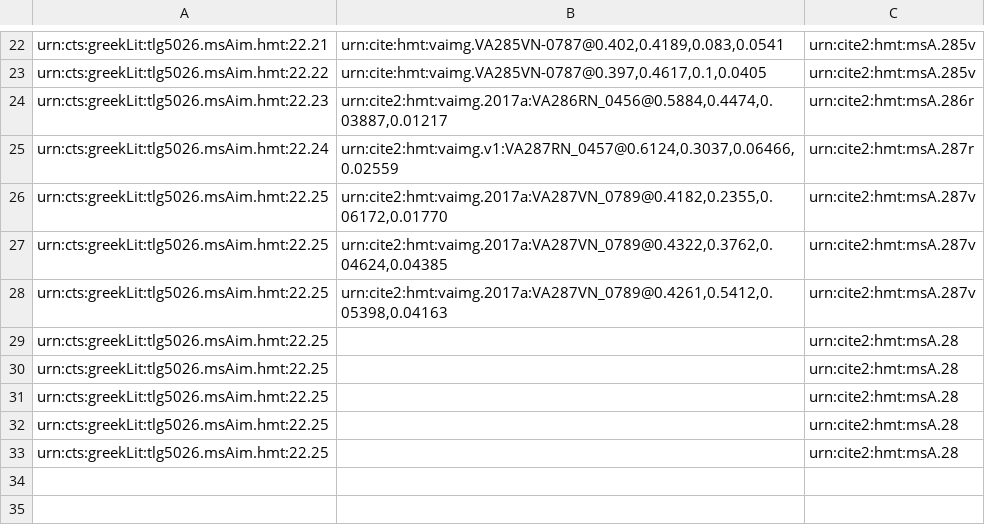
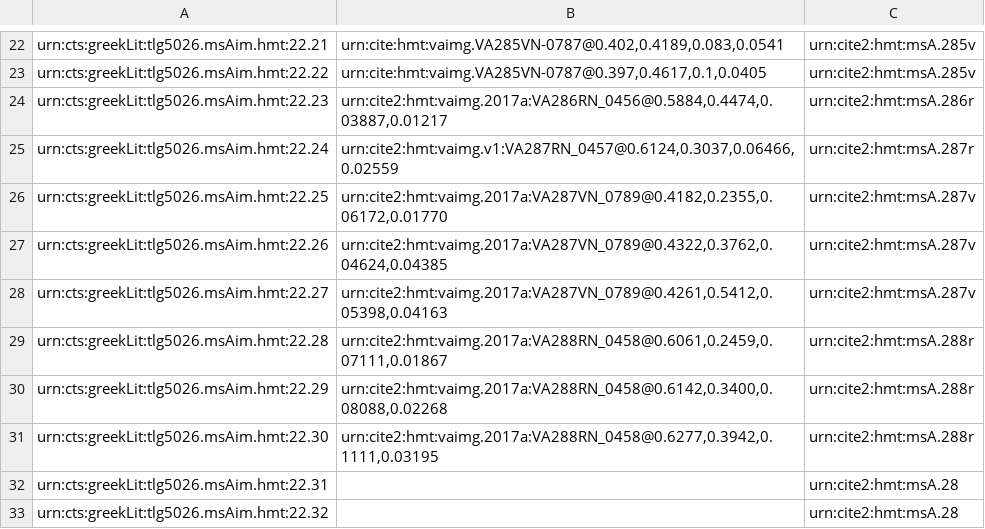
Before and after one commit to hmteditors/closed-hmt-22, a CSV file: collections/venA22-intermarginal.csv, drawn as a sheet; only a part is shown, gaps mark what is left out.

Commit message:
Update venA22-intermarginal.csv

```diff
--- a/collections/venA22-intermarginal.csv
+++ b/collections/venA22-intermarginal.csv
@@ -26,8 +26,8 @@ urn:cts:greekLit:tlg5026.msAim.hmt:22.24,"urn:cite2:hmt:vaimg.v1:VA287RN_0457@0.
 urn:cts:greekLit:tlg5026.msAim.hmt:22.25,"urn:cite2:hmt:vaimg.2017a:VA287VN_0789@0.4182,0.2355,0.06172,0.01770",urn:cite2:hmt:msA.287v
-urn:cts:greekLit:tlg5026.msAim.hmt:22.25,"urn:cite2:hmt:vaimg.2017a:VA287VN_0789@0.4322,0.3762,0.04624,0.04385",urn:cite2:hmt:msA.287v
-urn:cts:greekLit:tlg5026.msAim.hmt:22.25,"urn:cite2:hmt:vaimg.2017a:VA287VN_0789@0.4261,0.5412,0.05398,0.04163",urn:cite2:hmt:msA.287v
-urn:cts:greekLit:tlg5026.msAim.hmt:22.25,"",urn:cite2:hmt:msA.28
-urn:cts:greekLit:tlg5026.msAim.hmt:22.25,"",urn:cite2:hmt:msA.28
-urn:cts:greekLit:tlg5026.msAim.hmt:22.25,"",urn:cite2:hmt:msA.28
-urn:cts:greekLit:tlg5026.msAim.hmt:22.25,"",urn:cite2:hmt:msA.28
-urn:cts:greekLit:tlg5026.msAim.hmt:22.25,"",urn:cite2:hmt:msA.28
+urn:cts:greekLit:tlg5026.msAim.hmt:22.26,"urn:cite2:hmt:vaimg.2017a:VA287VN_0789@0.4322,0.3762,0.04624,0.04385",urn:cite2:hmt:msA.287v
+urn:cts:greekLit:tlg5026.msAim.hmt:22.27,"urn:cite2:hmt:vaimg.2017a:VA287VN_0789@0.4261,0.5412,0.05398,0.04163",urn:cite2:hmt:msA.287v
+urn:cts:greekLit:tlg5026.msAim.hmt:22.28,"urn:cite2:hmt:vaimg.2017a:VA288RN_0458@0.6061,0.2459,0.07111,0.01867",urn:cite2:hmt:msA.288r
+urn:cts:greekLit:tlg5026.msAim.hmt:22.29,"urn:cite2:hmt:vaimg.2017a:VA288RN_0458@0.6142,0.3400,0.08088,0.02268",urn:cite2:hmt:msA.288r
+urn:cts:greekLit:tlg5026.msAim.hmt:22.30,"urn:cite2:hmt:vaimg.2017a:VA288RN_0458@0.6277,0.3942,0.1111,0.03195",urn:cite2:hmt:msA.288r
+urn:cts:greekLit:tlg5026.msAim.hmt:22.31,"",urn:cite2:hmt:msA.28
+urn:cts:greekLit:tlg5026.msAim.hmt:22.32,"",urn:cite2:hmt:msA.28
```
